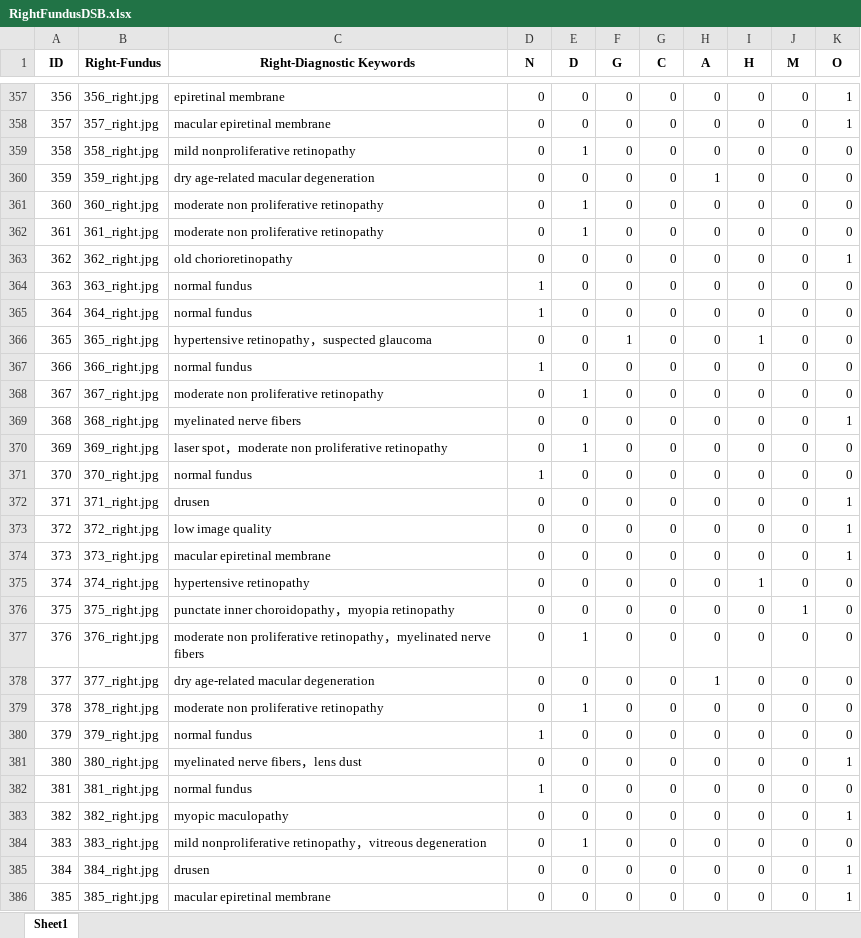
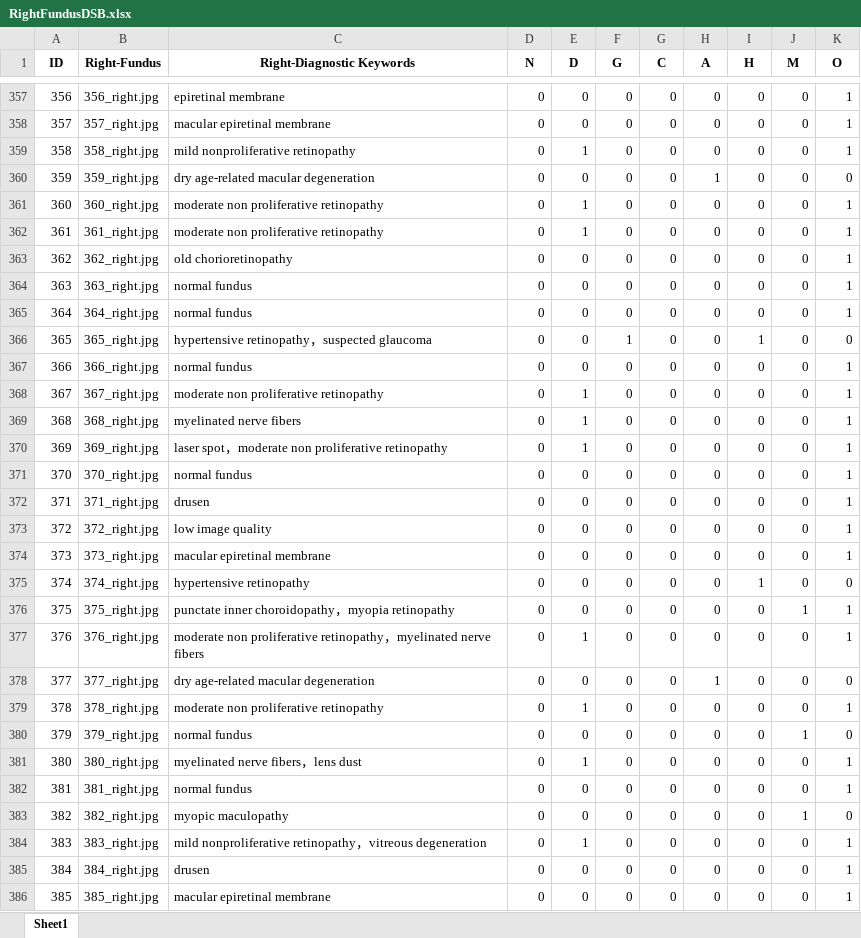
Before and after one commit to nayaksomkar/RetinaDxCode, an Excel workbook: RightFundusDSB.xlsx, sheet Sheet1, drawn as a sheet; only a part is shown, gaps mark what is left out; values as stored, in another font and other column widths than the file's, no borders; the diff covers the shown part only; the diff names each change by its address in the sheet, - before the commit and + after, or states it on an @@ line.

Commit message:
modified:   LeftFundusDSB.xlsx, RightFundusDSB.xlsx

```diff
--- a/RightFundusDSB.xlsx (sheet Sheet1)
+++ b/RightFundusDSB.xlsx (sheet Sheet1)
-K359 (O): 0
+K359 (O): 1
-K361:K362 (O): 0
+K361:K362 (O): 1
-D364:D365 (N): 1
+D364:D365 (N): 0
-K364:K365 (O): 0
+K364:K365 (O): 1
-D367 (N): 1
+D367 (N): 0
-K367:K368 (O): 0
+K367:K368 (O): 1
-E369 (D): 0
+E369 (D): 1
-K370:K371 (O): 0
+K370:K371 (O): 1
-D371 (N): 1
+D371 (N): 0
-K376:K377 (O): 0
+K376:K377 (O): 1
-K379 (O): 0
+K379 (O): 1
-D380 (N): 1
+D380 (N): 0
-J380 (M): 0
+J380 (M): 1
-E381 (D): 0
+E381 (D): 1
-D382 (N): 1
+D382 (N): 0
-K382 (O): 0
+K382 (O): 1
-J383 (M): 0
+J383 (M): 1
-K383 (O): 1
+K383 (O): 0
-K384 (O): 0
+K384 (O): 1
```
Also changed, not shown: 1340 edited cells elsewhere in this sheet, LeftFundusDSB.xlsx, 2 other files.
